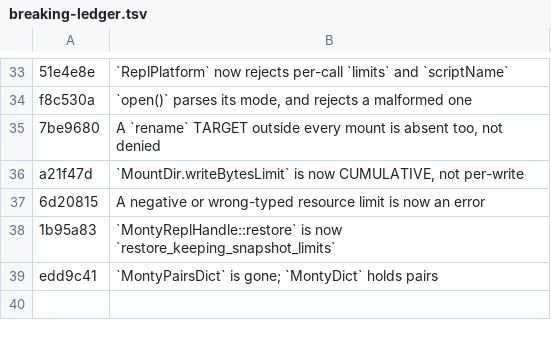
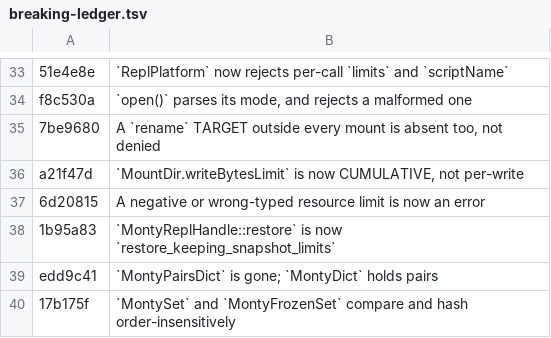
Before and after one commit to runyaga/dart_monty_core, a TSV file: tool/breaking-ledger.tsv, drawn as a sheet; only a part is shown, gaps mark what is left out; the diff names each change by its address in the sheet, - before the commit and + after, or states it on an @@ line.

Commit message:
docs: announce the set-equality break (17b175f) in the ledger and CHANGELOG
`tool/check_breaking_recorded.sh` FAILED on 17b175f the moment it was committed:
a `!` commit touching lib/ with no ledger row and no CHANGELOG anchor.

A workflow fact worth recording, because it is structural rather than a slip:
a `!` commit is UNGATEABLE BEFORE IT EXISTS. The gate run that cleared 17b175f
ran against the working tree, when no commit carried the `!` yet, so
breaking_rec passed while having nothing to check. Green pre-commit says
nothing about this one gate; it has to be re-run afterwards.

The CHANGELOG entry leads with the consumer-visible consequence rather than the
fix: any Map or Set keyed by a MontySet/MontyFrozenSet will now COLLIDE entries
it previously kept apart. That is the correct behaviour and exactly what
someone with a cache keyed that way needs to check.

bash tool/check_breaking_recorded.sh:
  PASS -- 23 breaking lib/ change(s), each with a row and a live anchor.
bash tool/gate.sh: 28/28 GREEN (gate-20260915T060251Z).

```diff
--- a/tool/breaking-ledger.tsv
+++ b/tool/breaking-ledger.tsv
+row 40: 17b175f | `MontySet` and `MontyFrozenSet` compare and hash order-insensitively
```
Also changed, not shown: 1 other file.
